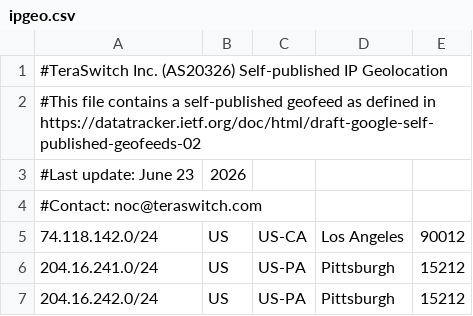
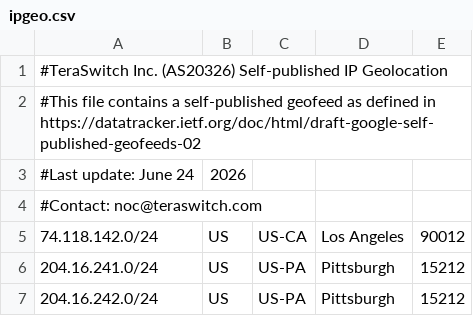
Before and after one commit to TeraSwitch/as20326.com, a CSV file: ipgeo.csv, drawn as a sheet; only a part is shown.

Commit message:
Update IP geolocation data

```diff
--- a/ipgeo.csv
+++ b/ipgeo.csv
@@ -2,3 +2,3 @@
 #This file contains a self-published geofeed as defined in https://datatracker.ietf.org/doc/html/draft-google-self-published-geofeeds-02
-#Last update: June 23, 2026
+#Last update: June 24, 2026
 #Contact: noc@teraswitch.com
```
Also changed, not shown: 1 other file.
